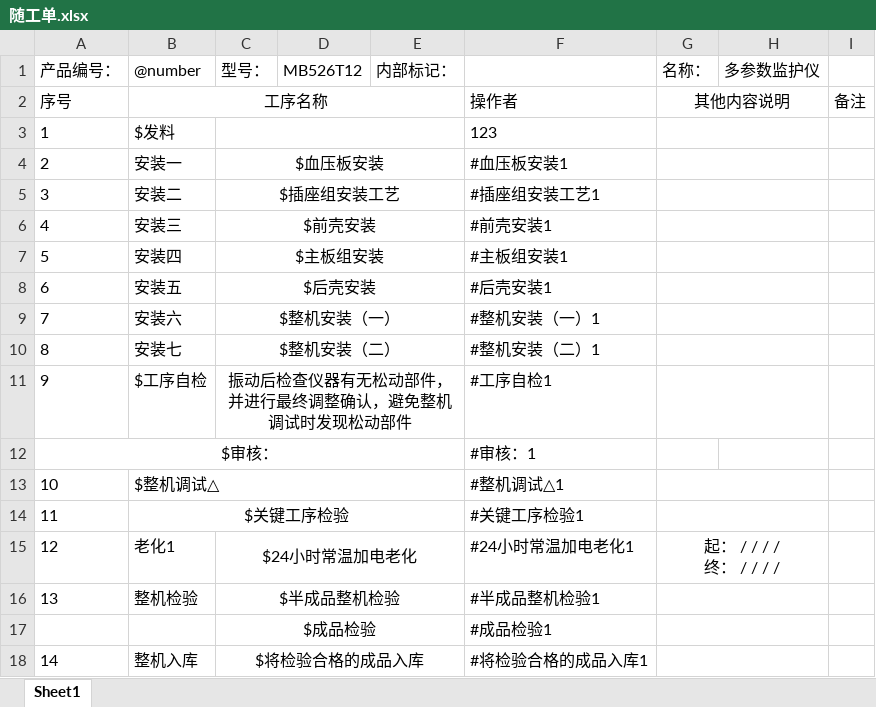
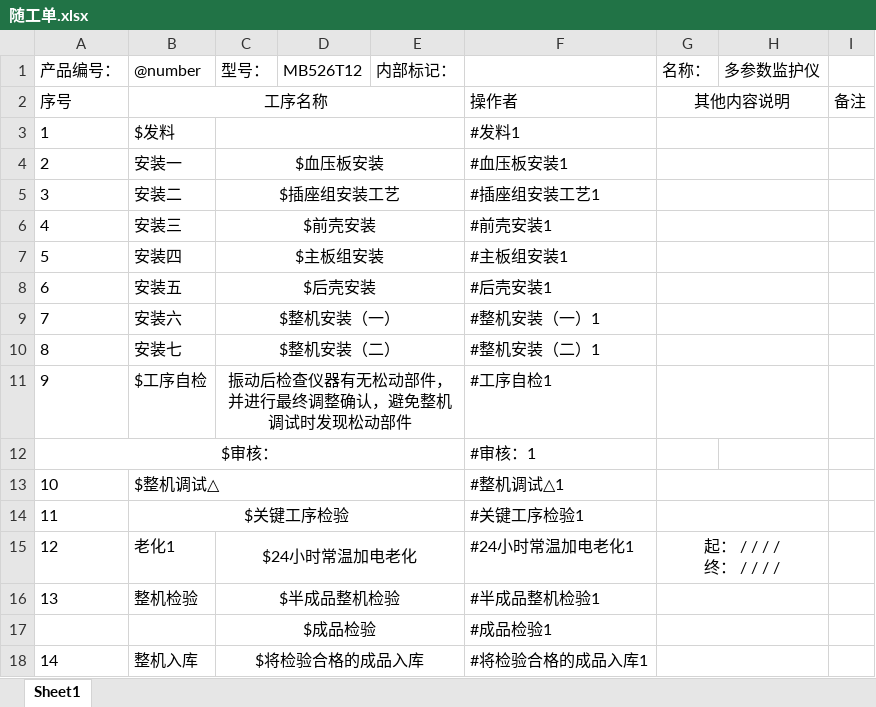
Before and after one commit to bjutH/mb, an Excel workbook: src/main/resources/EXCEL/随工单.xlsx, sheet Sheet1, drawn as a sheet; values as stored, in another font and other column widths than the file's, no borders; the diff names each change by its address in the sheet, - before the commit and + after, or states it on an @@ line.

```diff
--- a/src/main/resources/EXCEL/随工单.xlsx (sheet Sheet1)
+++ b/src/main/resources/EXCEL/随工单.xlsx (sheet Sheet1)
-F3: 123
+F3: #发料1
```
Also changed, not shown: 14 other files.
